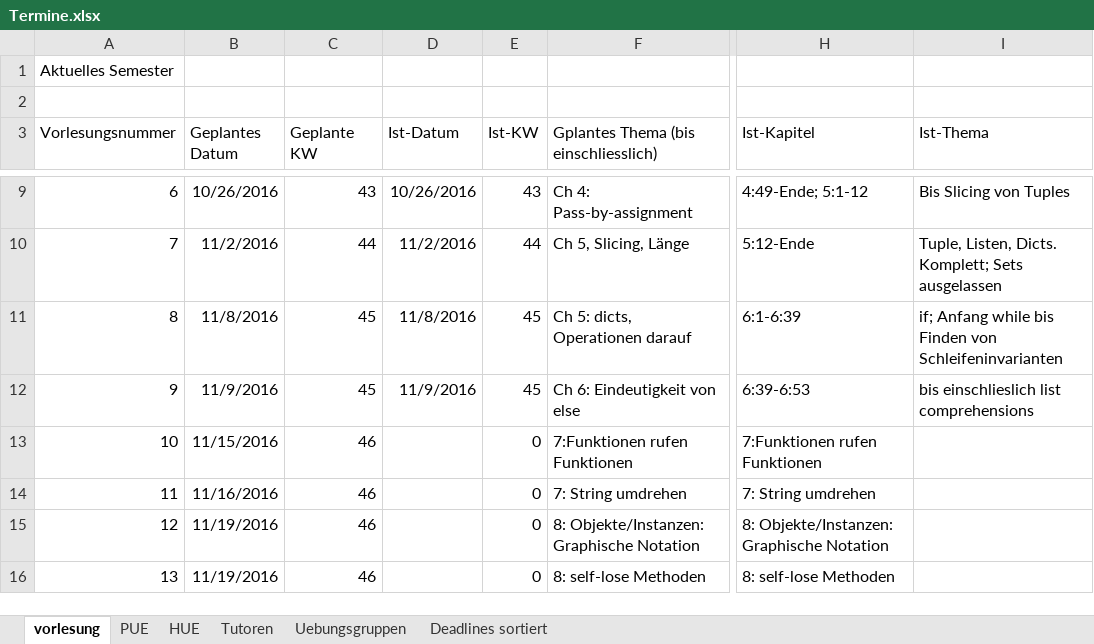
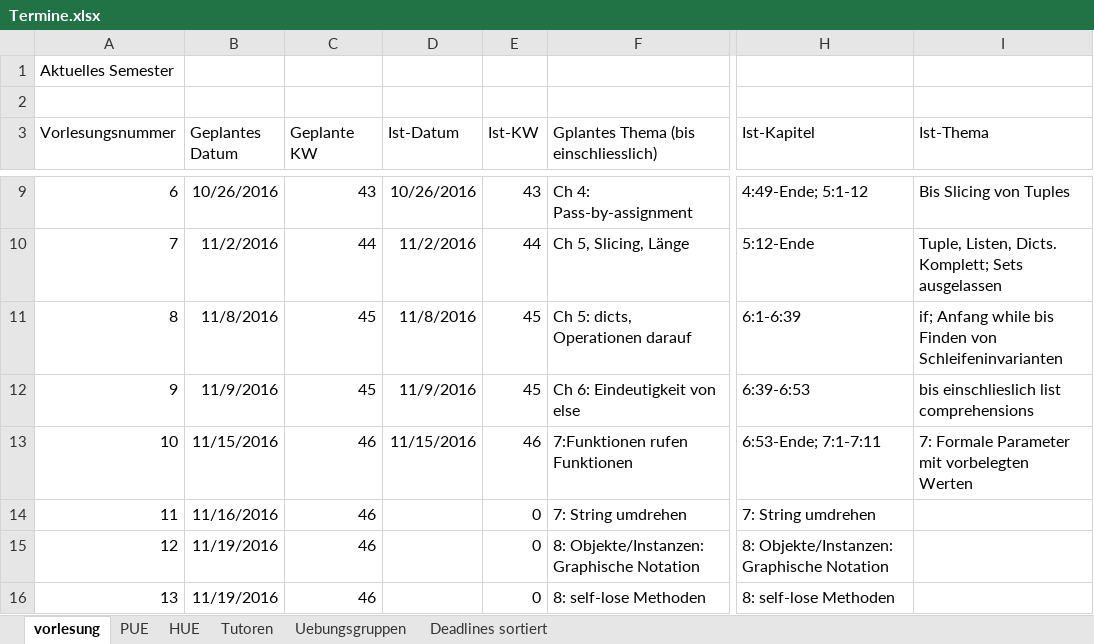
Before and after one commit to hkarl/gp1_upb, an Excel workbook: meetings/Termine.xlsx, sheet vorlesung, drawn as a sheet; only a part is shown, gaps mark what is left out; values as stored, in another font and other column widths than the file's, no borders; the diff names each change by its address in the sheet, - before the commit and + after, or states it on an @@ line.

Commit message:
update VL 10

```diff
--- a/meetings/Termine.xlsx (sheet vorlesung)
+++ b/meetings/Termine.xlsx (sheet vorlesung)
-D13 (Ist-Datum): (empty)
+D13 (Ist-Datum): 11/15/2016
-E13 (Ist-KW): 0
+E13 (Ist-KW): 46
-H13 (Ist-Kapitel): 7:Funktionen rufen Funktionen
+H13 (Ist-Kapitel): 6:53-Ende; 7:1-7:11
-I13 (Ist-Thema): (empty)
+I13 (Ist-Thema): 7: Formale Parameter mit vorbelegten Werten
```
Also changed, not shown: sheet HUE, sheet PUE.
